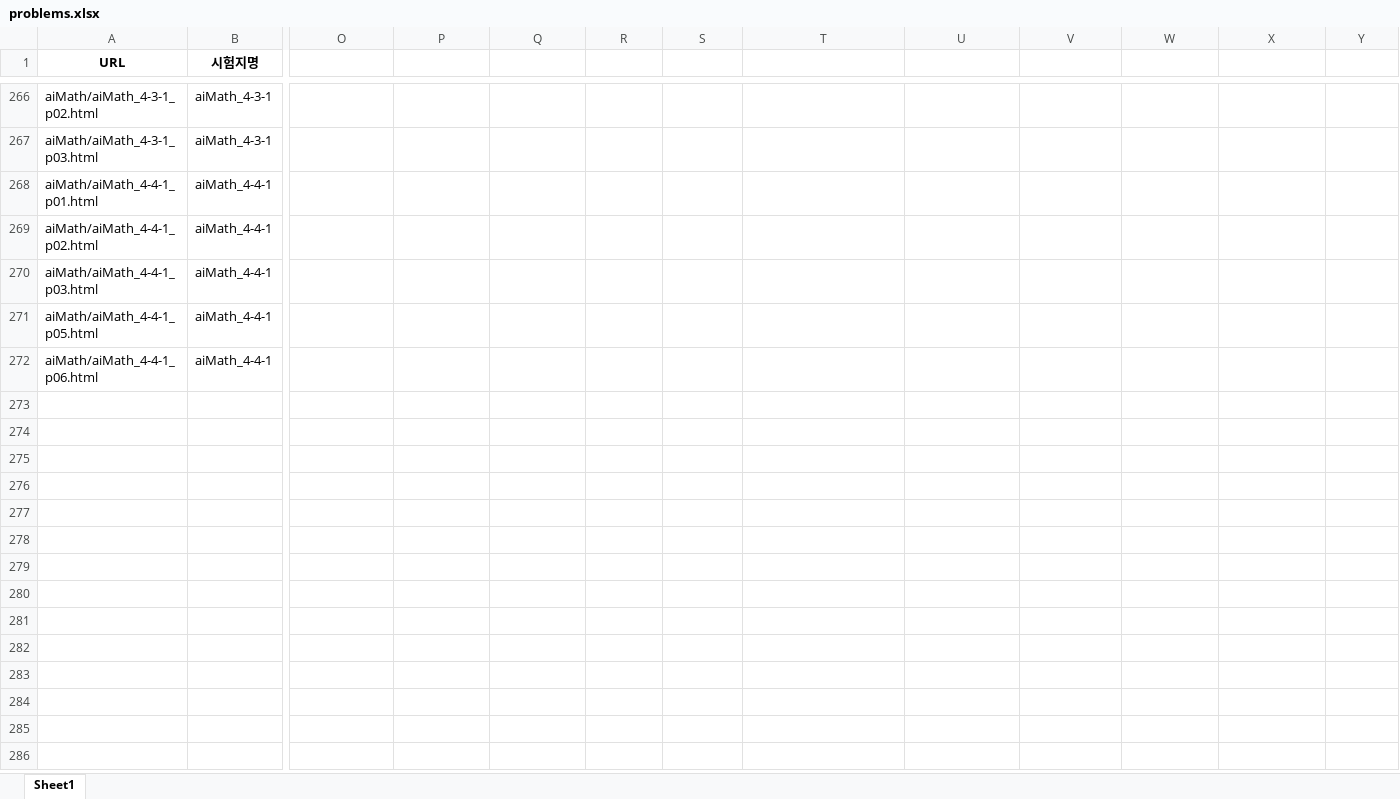
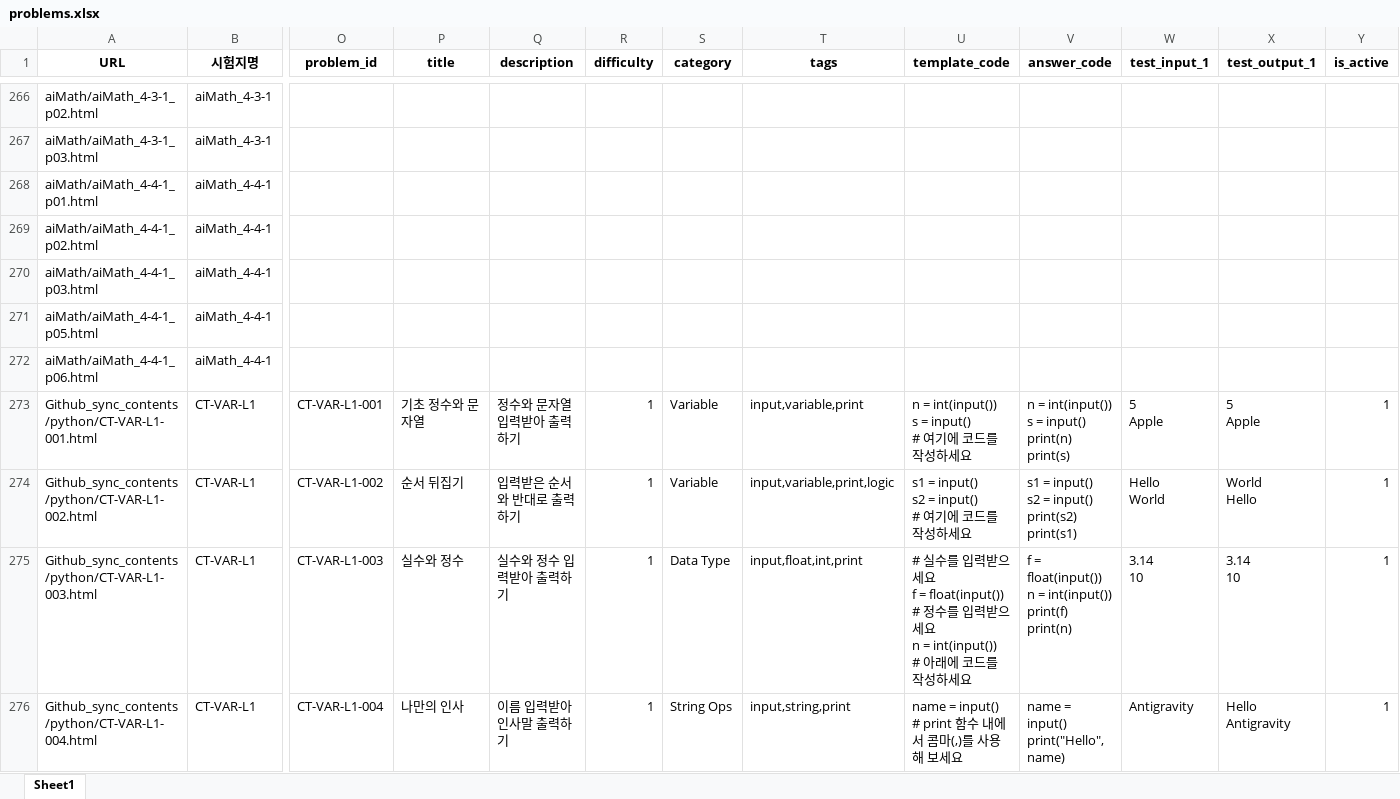
Before and after one commit to doopyo85/educosmo, an Excel workbook: docs/content_sample/problems.xlsx, sheet Sheet1, drawn as a sheet; only a part is shown, gaps mark what is left out; values as stored, in another font and other column widths than the file's, no borders; rows hold the shown columns only; ↵ is a line break in a cell; the diff covers the shown part only; the diff names each change by its address in the sheet, - before the commit and + after, or states it on an @@ line.

```diff
--- a/docs/content_sample/problems.xlsx (sheet Sheet1)
+++ b/docs/content_sample/problems.xlsx (sheet Sheet1)
-O1: (empty)
+O1: problem_id
-P1: (empty)
+P1: title
-Q1: (empty)
+Q1: description
-R1: (empty)
+R1: difficulty
-S1: (empty)
+S1: category
-T1: (empty)
+T1: tags
-U1: (empty)
+U1: template_code
-V1: (empty)
+V1: answer_code
-W1: (empty)
+W1: test_input_1
-X1: (empty)
+X1: test_output_1
-Y1: (empty)
+Y1: is_active
+row 273: Github_sync_contents/python/CT-VAR-L1-001.html | CT-VAR-L1 | CT-VAR-L1-001 | 기초 정수와 문자열 | 정수와 문자열 입력받아 출력하기 | 1 | Variable | input,variable,print | n = int(input()) ↵ s = input() ↵ # 여기에 코드를 작성하세요 | n = int(input()) ↵ s = input() ↵ print(n) ↵ print(s) | 5 ↵ Apple | 5 ↵ Apple | 1
+row 274: Github_sync_contents/python/CT-VAR-L1-002.html | CT-VAR-L1 | CT-VAR-L1-002 | 순서 뒤집기 | 입력받은 순서와 반대로 출력하기 | 1 | Variable | input,variable,print,logic | s1 = input() ↵ s2 = input() ↵ # 여기에 코드를 작성하세요 | s1 = input() ↵ s2 = input() ↵ print(s2) ↵ print(s1) | Hello ↵ World | World ↵ Hello | 1
+row 275: Github_sync_contents/python/CT-VAR-L1-003.html | CT-VAR-L1 | CT-VAR-L1-003 | 실수와 정수 | 실수와 정수 입력받아 출력하기 | 1 | Data Type | input,float,int,print | # 실수를 입력받으세요 ↵ f = float(input()) ↵ # 정수를 입력받으세요 ↵ n = int(input()) ↵ # 아래에 코드를 작성하세요 | f = float(input()) ↵ n = int(input()) ↵ print(f) ↵ print(n) | 3.14 ↵ 10 | 3.14 ↵ 10 | 1
+row 276: Github_sync_contents/python/CT-VAR-L1-004.html | CT-VAR-L1 | CT-VAR-L1-004 | 나만의 인사 | 이름 입력받아 인사말 출력하기 | 1 | String Ops | input,string,print | name = input() ↵ # print 함수 내에서 콤마(,)를 사용해 보세요 | name = input() ↵ print("Hello", name) | Antigravity | Hello Antigravity | 1
```
Also changed, not shown: 4 added rows and 27 edited cells elsewhere in this sheet, 10 other files.
